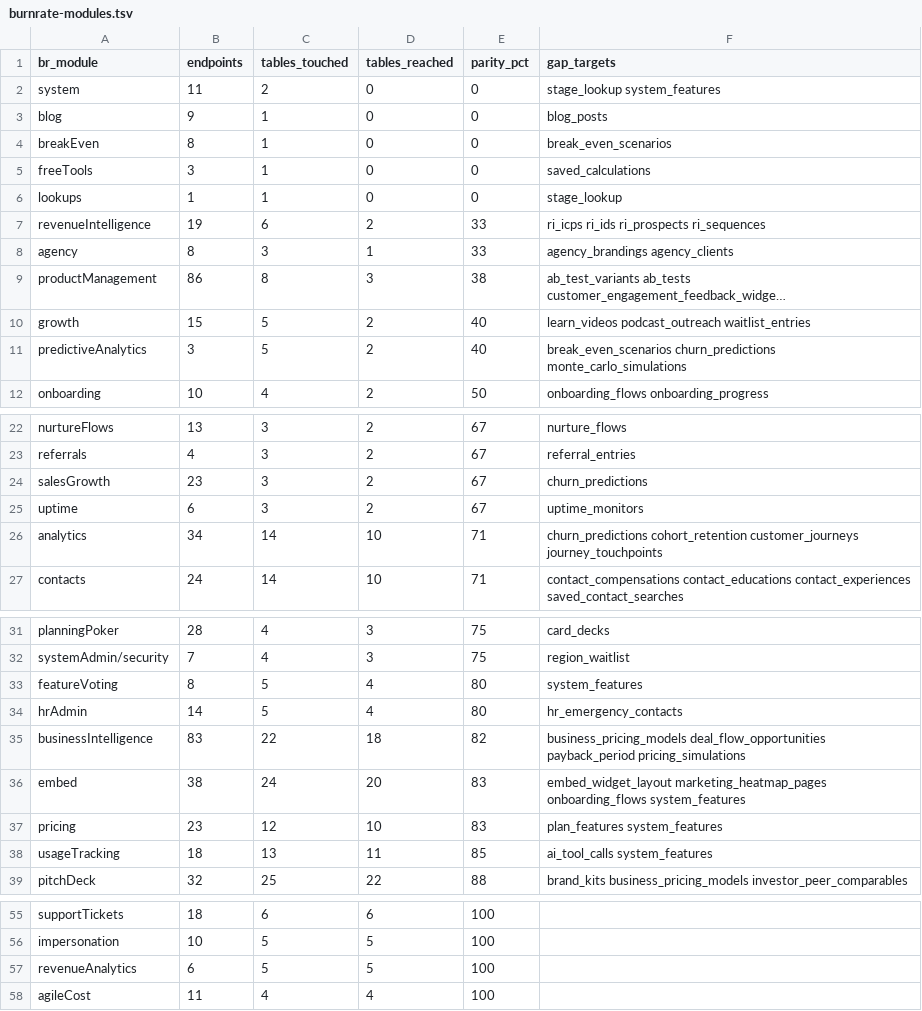
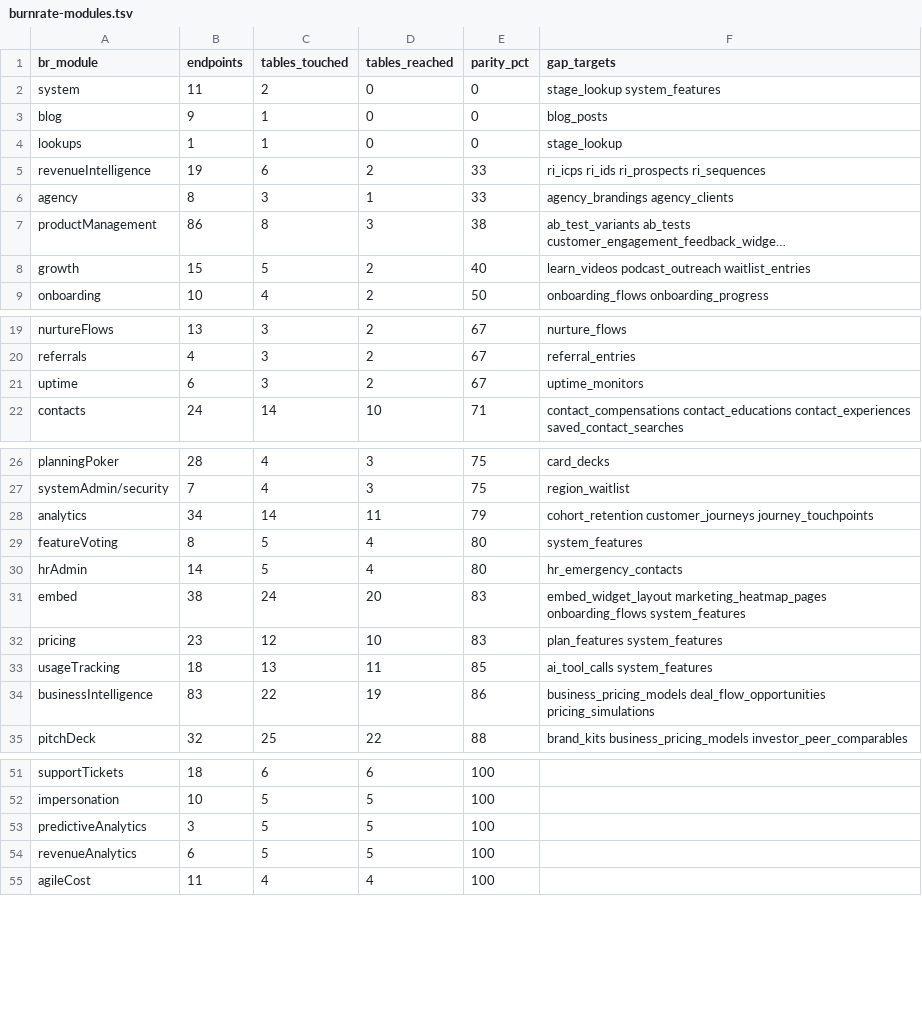
Before and after one commit to SeanHogg/Builderforce.ai, a TSV file: specs/builderforce/data-model/burnrate-modules.tsv, drawn as a sheet; only a part is shown, gaps mark what is left out; long unchanged cells end in …; removed rows and columns are numbered as before the commit, all else as after; the diff covers the shown part only; the diff names each change by its address in the sheet, - before the commit and + after, or states it on an @@ line.

```diff
--- a/specs/builderforce/data-model/burnrate-modules.tsv
+++ b/specs/builderforce/data-model/burnrate-modules.tsv
-row 4: breakEven | 8 | 1 | 0 | 0 | break_even_scenarios
-row 5: freeTools | 3 | 1 | 0 | 0 | saved_calculations
-row 11: predictiveAnalytics | 3 | 5 | 2 | 40 | break_even_scenarios churn_predictions monte_carlo_simulations
-row 24: salesGrowth | 23 | 3 | 2 | 67 | churn_predictions
-row 26: analytics | 34 | 14 | 10 | 71 | churn_predictions cohort_retention customer_journeys journey_touchpoints
+row 28: analytics | 34 | 14 | 11 | 79 | cohort_retention customer_journeys journey_touchpoints
-row 35: businessIntelligence | 83 | 22 | 18 | 82 | business_pricing_models deal_flow_opportunities payback_period pricing_simulations
+row 34: businessIntelligence | 83 | 22 | 19 | 86 | business_pricing_models deal_flow_opportunities pricing_simulations
+row 53: predictiveAnalytics | 3 | 5 | 5 | 100
```
Also changed, not shown: 3 added rows elsewhere in this file, specs/builderforce/data-model/burnrate-parity.tsv, 6 other files.
